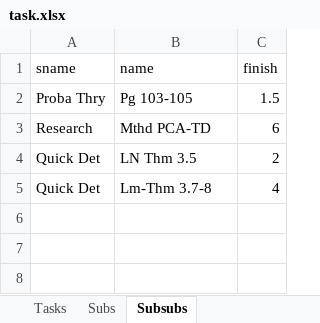
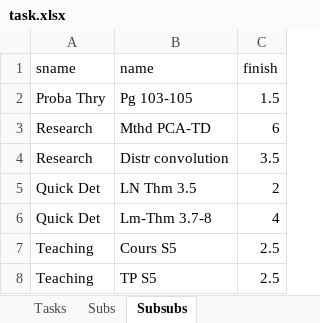
Before and after one commit to thinhhoang95/pay-me, an Excel workbook: task.xlsx, sheet Subsubs, drawn as a sheet; values as stored, in another font and other column widths than the file's, no borders; the diff names each change by its address in the sheet, - before the commit and + after, or states it on an @@ line.

```diff
--- a/task.xlsx (sheet Subsubs)
+++ b/task.xlsx (sheet Subsubs)
+row 4: Research | Distr convolution | 3.5
+row 7: Teaching | Cours S5 | 2.5
+row 8: Teaching | TP S5 | 2.5
```
Also changed, not shown: sheet Subs, sheet Tasks, 4 other files.
